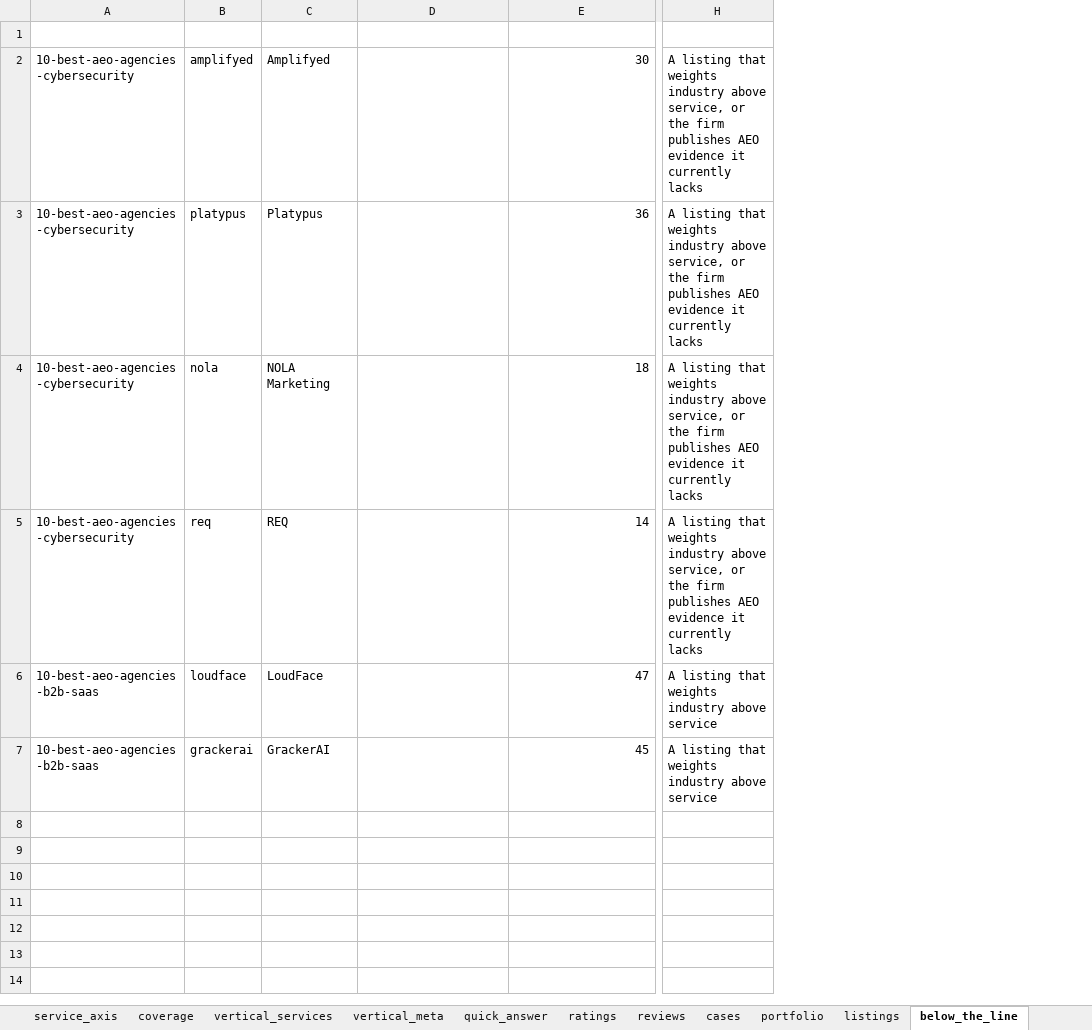
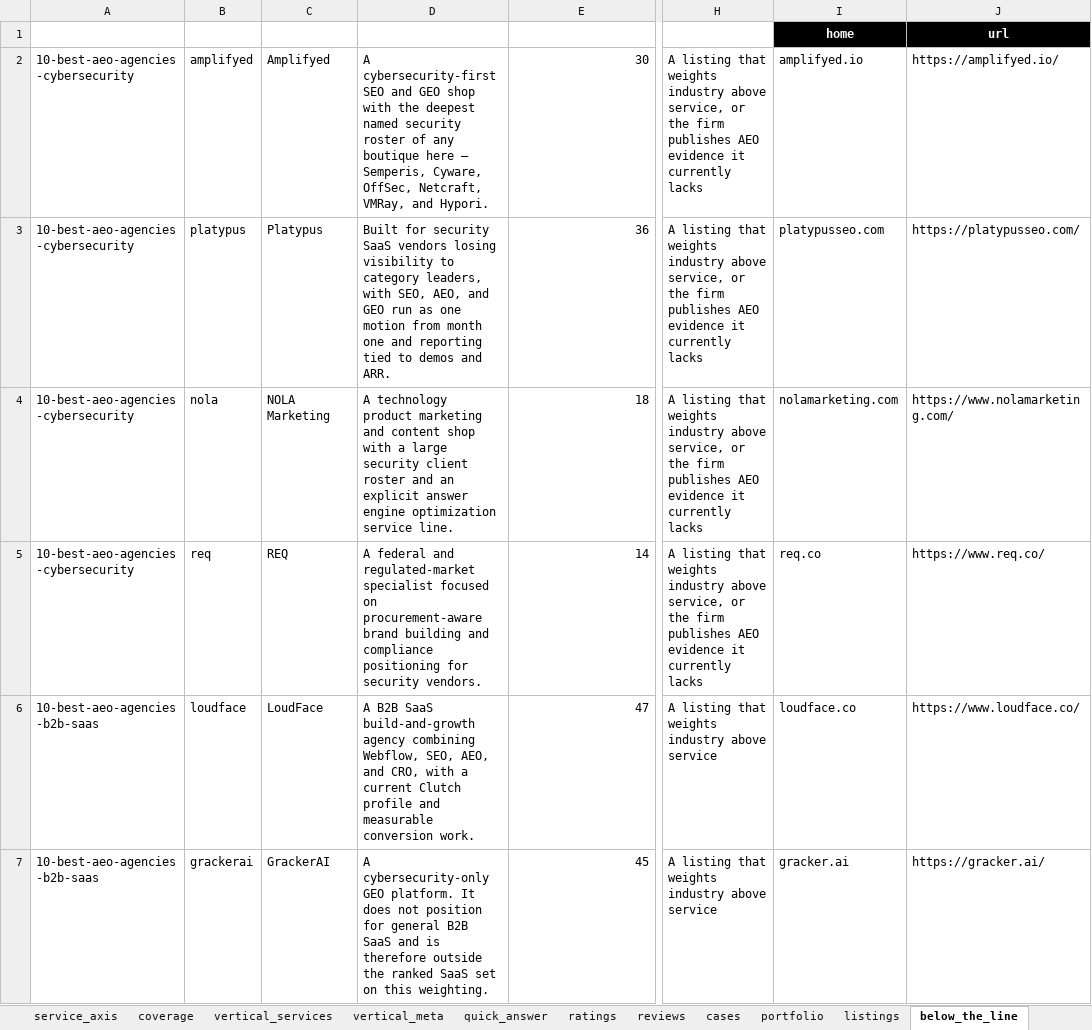
Before and after one commit to MaximusLabs-AI/MaximusLabs-Listicle-Pages, an Excel workbook: MaximusLabs listicle feed.xlsx, sheet below_the_line, drawn as a sheet; only a part is shown, gaps mark what is left out; values as stored, in another font and other column widths than the file's, no borders; the diff names each change by its address in the sheet, - before the commit and + after, or states it on an @@ line.

Commit message:
Build workbook-driven Sanity listicle template

```diff
--- a/MaximusLabs listicle feed.xlsx (sheet below_the_line)
+++ b/MaximusLabs listicle feed.xlsx (sheet below_the_line)
+column I (home), rows 2-7: amplifyed.io | platypusseo.com | nolamarketing.com | req.co | loudface.co | gracker.ai
+column J (url), rows 2-7: https://amplifyed.io/ | https://platypusseo.com/ | https://www.nolamarketing.com/ | https://www.req.co/ | https://www.loudface.co/ | https://gracker.ai/
-D2 (what_they_are): (empty)
+D2 (what_they_are): A cybersecurity-first SEO and GEO shop with the deepest named security roster of any boutique here — Semperis, Cyware, OffSec, Netcraft, VMRay, and Hypori.
-D3 (what_they_are): (empty)
+D3 (what_they_are): Built for security SaaS vendors losing visibility to category leaders, with SEO, AEO, and GEO run as one motion from month one and reporting tied to demos and ARR.
-D4 (what_they_are): (empty)
+D4 (what_they_are): A technology product marketing and content shop with a large security client roster and an explicit answer engine optimization service line.
-D5 (what_they_are): (empty)
+D5 (what_they_are): A federal and regulated-market specialist focused on procurement-aware brand building and compliance positioning for security vendors.
-D6 (what_they_are): (empty)
+D6 (what_they_are): A B2B SaaS build-and-growth agency combining Webflow, SEO, AEO, and CRO, with a current Clutch profile and measurable conversion work.
-D7 (what_they_are): (empty)
+D7 (what_they_are): A cybersecurity-only GEO platform. It does not position for general B2B SaaS and is therefore outside the ranked SaaS set on this weighting.
```
Also changed, not shown: sheet cases, sheet ratings, sheet vertical_meta, sheet reviews, sheet README, sheet sources, 2 more sheets, other sheet tabs, outputs/01a0a89b-ff01-7c02-b12a-008d8164e9b1/MaximusLabs listicle feed updated.xlsx, 19 other files.
